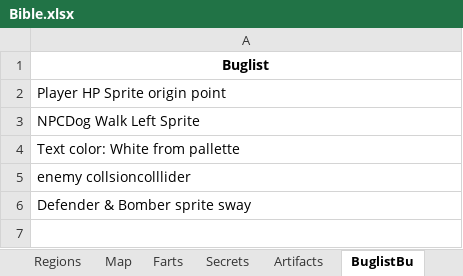
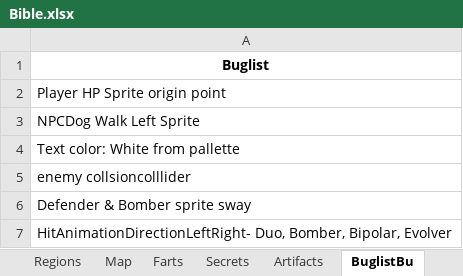
Before and after one commit to SaitenHazard/WorkInProgress, an Excel workbook: Bible.xlsx, sheet BuglistBu, drawn as a sheet; values as stored, in another font and other column widths than the file's, no borders; the diff names each change by its address in the sheet, - before the commit and + after, or states it on an @@ line.

```diff
--- a/Bible.xlsx (sheet BuglistBu)
+++ b/Bible.xlsx (sheet BuglistBu)
+row 7: HitAnimationDirectionLeftRight- Duo, Bomber, Bipolar, Evolver
```
Also changed, not shown: 12 other files.
